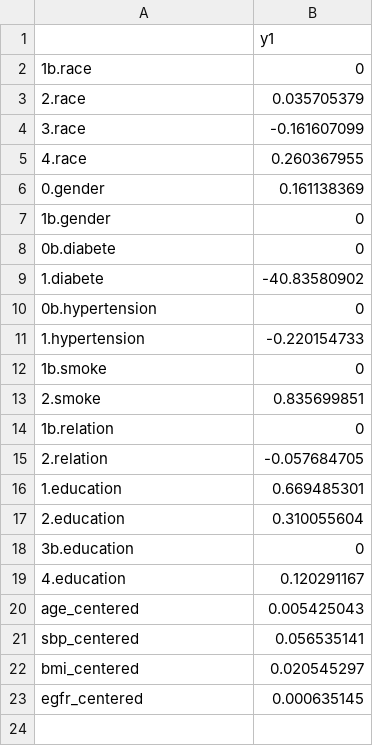
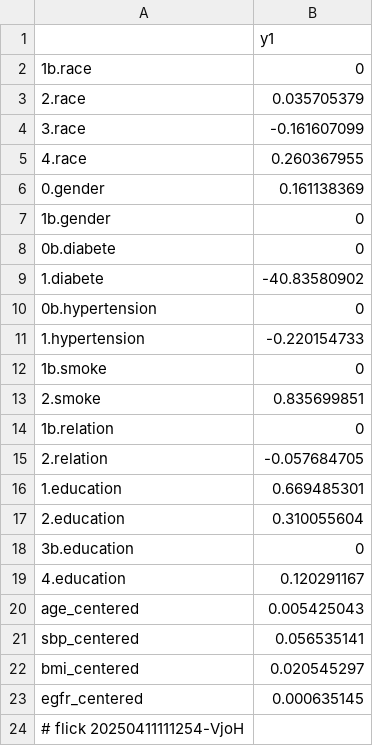
Before and after one commit to abikesa/gtpci-forum, a CSV file: kitabo/ensi/testbin/test3/assets/csv/don_beta1_overall.csv, drawn as a sheet; the diff names each change by its address in the sheet, - before the commit and + after, or states it on an @@ line.

Commit message:
kitabo/ensi/testbin/test3/assets/csv/don_beta1_overall.csv

```diff
--- a/kitabo/ensi/testbin/test3/assets/csv/don_beta1_overall.csv
+++ b/kitabo/ensi/testbin/test3/assets/csv/don_beta1_overall.csv
+row 24: # flick 20250411111254-VjoH
```
